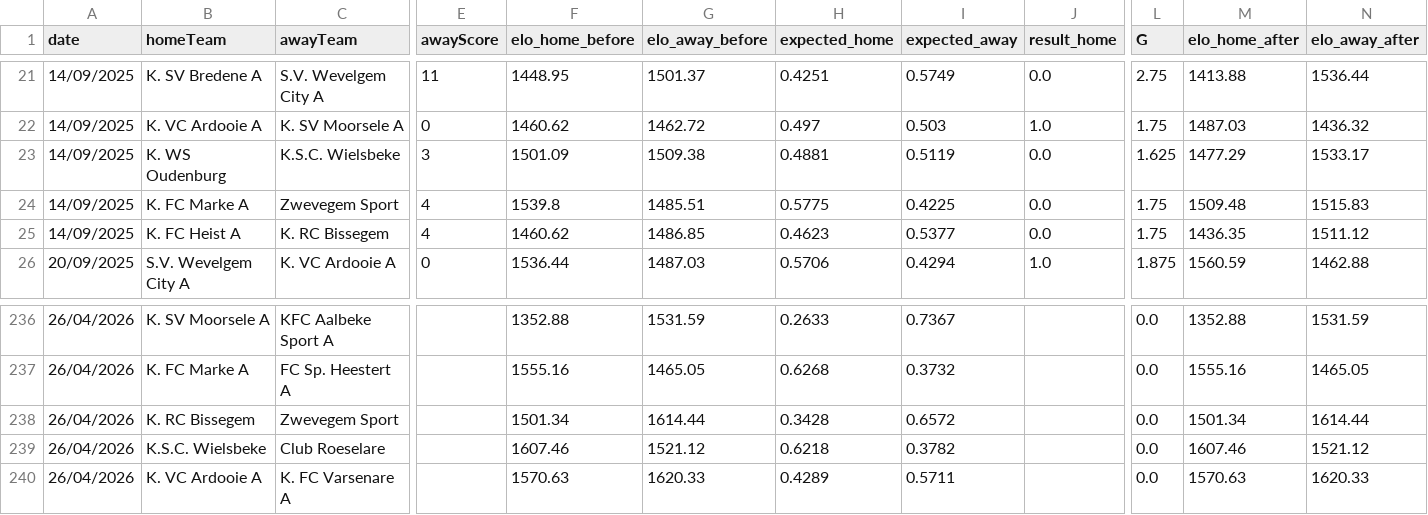
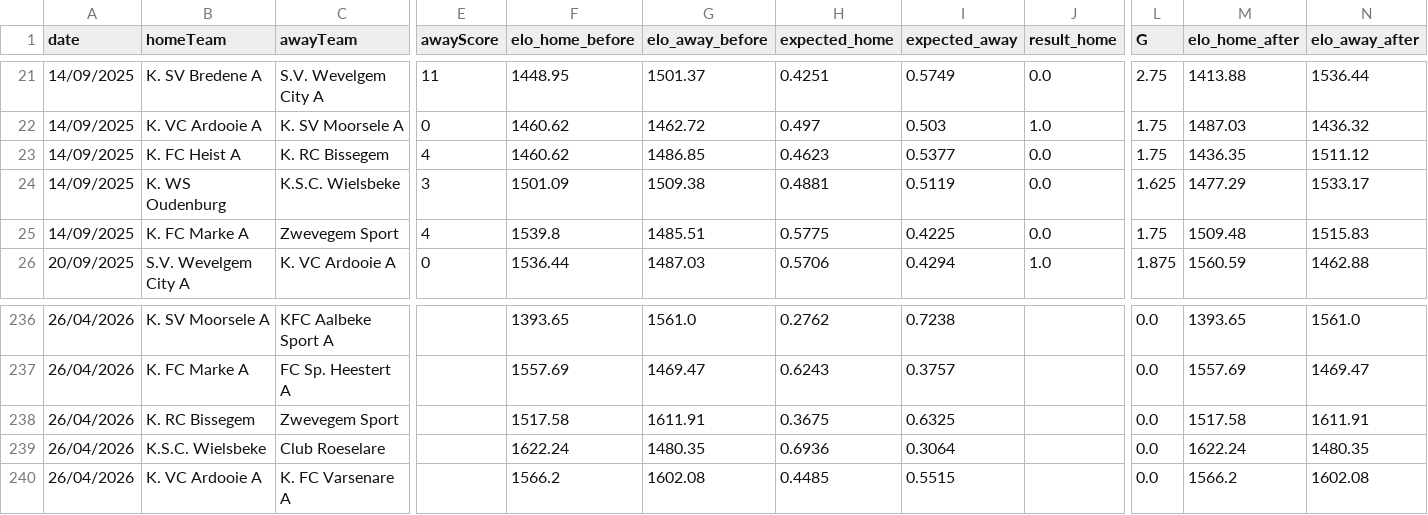
Before and after one commit to vjo18/RBFAdata, a CSV file: data_raw/data_team.csv, drawn as a sheet; only a part is shown, gaps mark what is left out; the diff covers the shown part only; the diff names each change by its address in the sheet, - before the commit and + after, or states it on an @@ line.

```diff
--- a/data_raw/data_team.csv
+++ b/data_raw/data_team.csv
@@ row 25 moved to row 23: 14/09/2025 @@
-F236 (elo_home_before): 1352.88
+F236 (elo_home_before): 1393.65
-G236 (elo_away_before): 1531.59
+G236 (elo_away_before): 1561.0
-H236 (expected_home): 0.2633
+H236 (expected_home): 0.2762
-I236 (expected_away): 0.7367
+I236 (expected_away): 0.7238
-M236 (elo_home_after): 1352.88
+M236 (elo_home_after): 1393.65
-N236 (elo_away_after): 1531.59
+N236 (elo_away_after): 1561.0
-F237 (elo_home_before): 1555.16
+F237 (elo_home_before): 1557.69
-G237 (elo_away_before): 1465.05
+G237 (elo_away_before): 1469.47
-H237 (expected_home): 0.6268
+H237 (expected_home): 0.6243
-I237 (expected_away): 0.3732
+I237 (expected_away): 0.3757
-M237 (elo_home_after): 1555.16
+M237 (elo_home_after): 1557.69
-N237 (elo_away_after): 1465.05
+N237 (elo_away_after): 1469.47
-F238 (elo_home_before): 1501.34
+F238 (elo_home_before): 1517.58
-G238 (elo_away_before): 1614.44
+G238 (elo_away_before): 1611.91
-H238 (expected_home): 0.3428
+H238 (expected_home): 0.3675
-I238 (expected_away): 0.6572
+I238 (expected_away): 0.6325
-M238 (elo_home_after): 1501.34
+M238 (elo_home_after): 1517.58
-N238 (elo_away_after): 1614.44
+N238 (elo_away_after): 1611.91
-F239 (elo_home_before): 1607.46
+F239 (elo_home_before): 1622.24
-G239 (elo_away_before): 1521.12
+G239 (elo_away_before): 1480.35
-H239 (expected_home): 0.6218
+H239 (expected_home): 0.6936
-I239 (expected_away): 0.3782
+I239 (expected_away): 0.3064
-M239 (elo_home_after): 1607.46
+M239 (elo_home_after): 1622.24
-N239 (elo_away_after): 1521.12
+N239 (elo_away_after): 1480.35
-F240 (elo_home_before): 1570.63
+F240 (elo_home_before): 1566.2
-G240 (elo_away_before): 1620.33
+G240 (elo_away_before): 1602.08
-H240 (expected_home): 0.4289
+H240 (expected_home): 0.4485
-I240 (expected_away): 0.5711
+I240 (expected_away): 0.5515
-M240 (elo_home_after): 1570.63
+M240 (elo_home_after): 1566.2
-N240 (elo_away_after): 1620.33
+N240 (elo_away_after): 1602.08
```
Also changed, not shown: 1 added row, 1 removed row, 9 moved rows and 67 edited cells elsewhere in this file, data_raw/player_stats.csv, data_raw/team_stats.csv, 17 other files.
